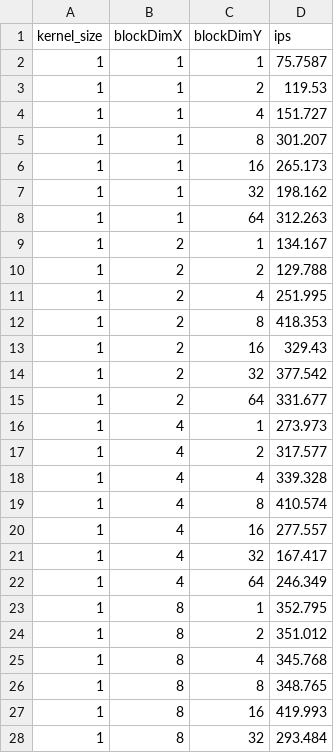
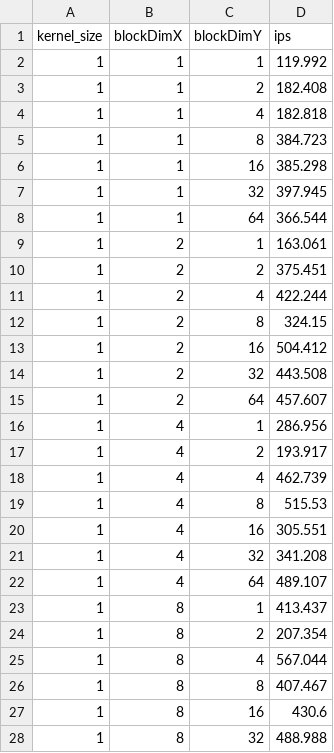
Before and after one commit to 8gaU8/realtime-cv-pw2, a CSV file: csvs/ex2-2-gaussian.csv, drawn as a sheet; only a part is shown; the diff covers the shown part only.

```diff
--- a/csvs/ex2-2-gaussian.csv
+++ b/csvs/ex2-2-gaussian.csv
@@ -1,28 +1,28 @@
 kernel_size,blockDimX,blockDimY,ips
-1,1,1,75.7587
-1,1,2,119.53
-1,1,4,151.727
-1,1,8,301.207
-1,1,16,265.173
-1,1,32,198.162
-1,1,64,312.263
-1,2,1,134.167
-1,2,2,129.788
-1,2,4,251.995
-1,2,8,418.353
-1,2,16,329.43
-1,2,32,377.542
-1,2,64,331.677
-1,4,1,273.973
-1,4,2,317.577
-1,4,4,339.328
-1,4,8,410.574
-1,4,16,277.557
-1,4,32,167.417
-1,4,64,246.349
-1,8,1,352.795
-1,8,2,351.012
-1,8,4,345.768
-1,8,8,348.765
-1,8,16,419.993
-1,8,32,293.484
+1,1,1,119.992
+1,1,2,182.408
+1,1,4,182.818
+1,1,8,384.723
+1,1,16,385.298
+1,1,32,397.945
+1,1,64,366.544
+1,2,1,163.061
+1,2,2,375.451
+1,2,4,422.244
+1,2,8,324.15
+1,2,16,504.412
+1,2,32,443.508
+1,2,64,457.607
+1,4,1,286.956
+1,4,2,193.917
+1,4,4,462.739
+1,4,8,515.53
+1,4,16,305.551
+1,4,32,341.208
+1,4,64,489.107
+1,8,1,413.437
+1,8,2,207.354
+1,8,4,567.044
+1,8,8,407.467
+1,8,16,430.6
+1,8,32,488.988
```
Also changed, not shown: 169 edited cells elsewhere in this file, csvs/ex1-2-gaussian.csv, csvs/ex1-3-denoising.csv, 6 other files.
